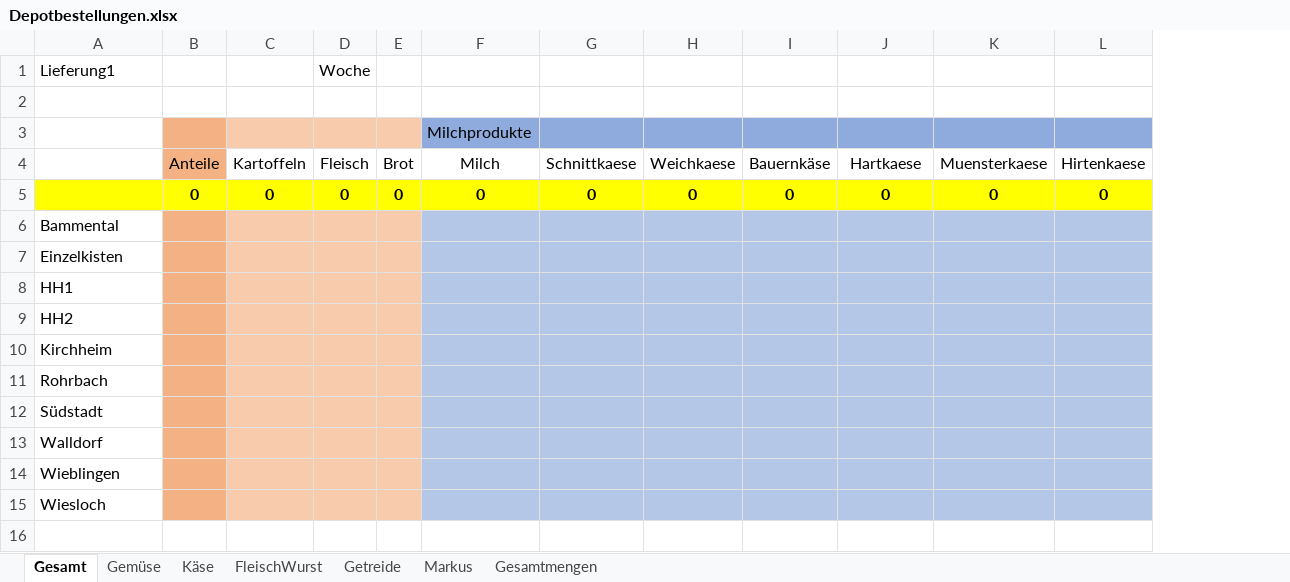
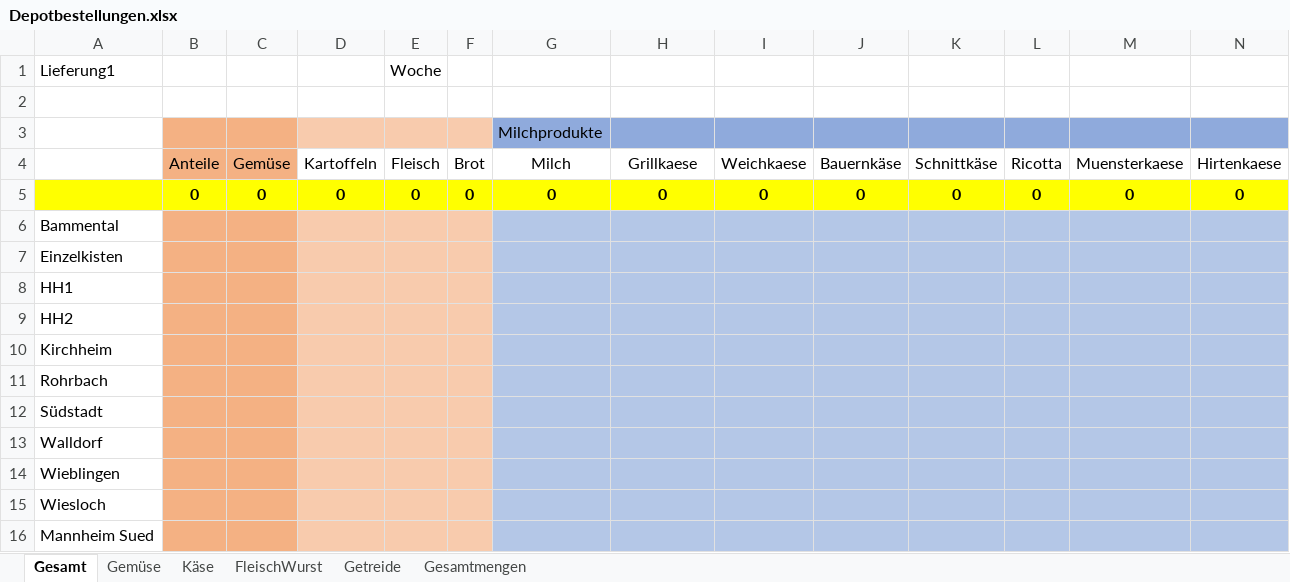
Before and after one commit to solawi-rhein-neckar/solawibestellsystem, an Excel workbook: xls/Depotbestellungen.xlsx, sheet Gesamt, drawn as a sheet; only a part is shown; values as stored, in another font and other column widths than the file's, no borders; addresses are those after the commit; rows hold the shown columns only; the diff names each change by its address in the sheet, - before the commit and + after, or states it on an @@ line.

```diff
--- a/xls/Depotbestellungen.xlsx (sheet Gesamt)
+++ b/xls/Depotbestellungen.xlsx (sheet Gesamt)
-sheet tab: Markus
+column C, rows 4-5: Gemüse | 0
+column L, rows 4-5: Ricotta | 0
-H4: Schnittkaese
+H4: Grillkaese
-K4: Hartkaese
+K4: Schnittkäse
+row 16: Mannheim Sued
```
Also changed, not shown: sheet Getreide, sheet Käse, sheet Gemüse, formulas that keep their value, 5 other files.
